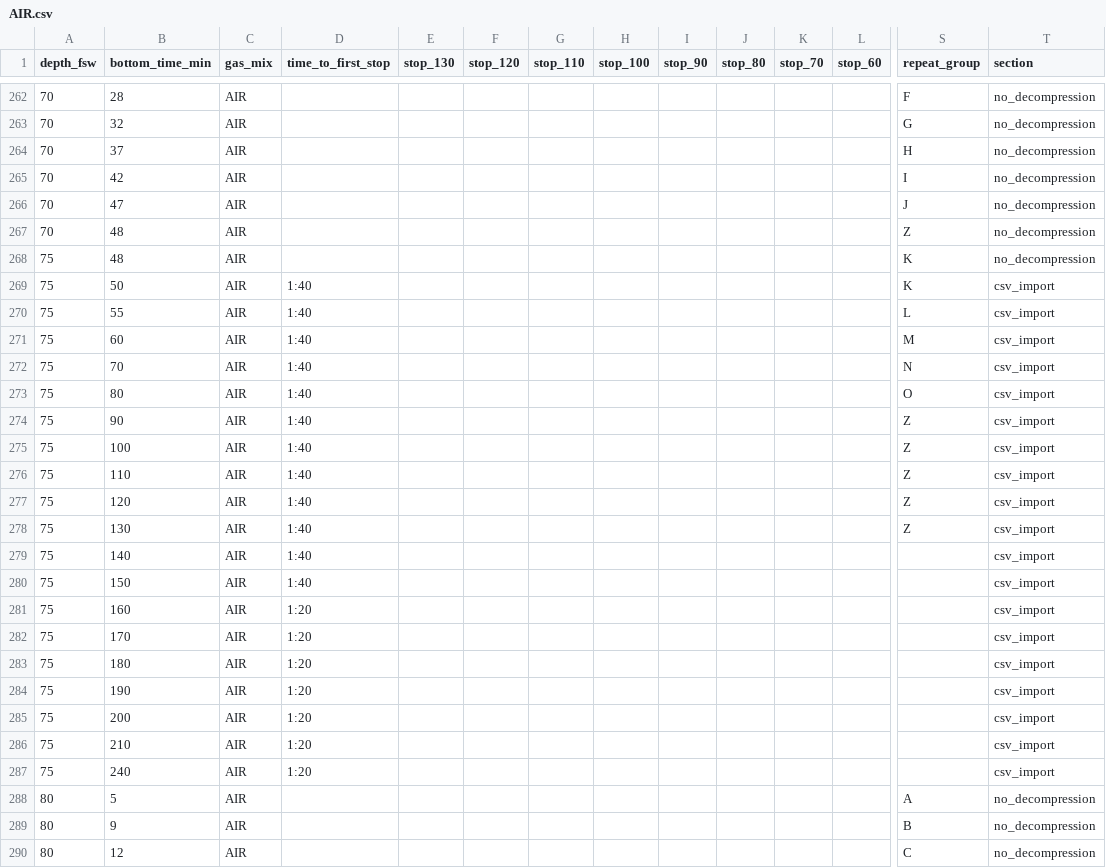
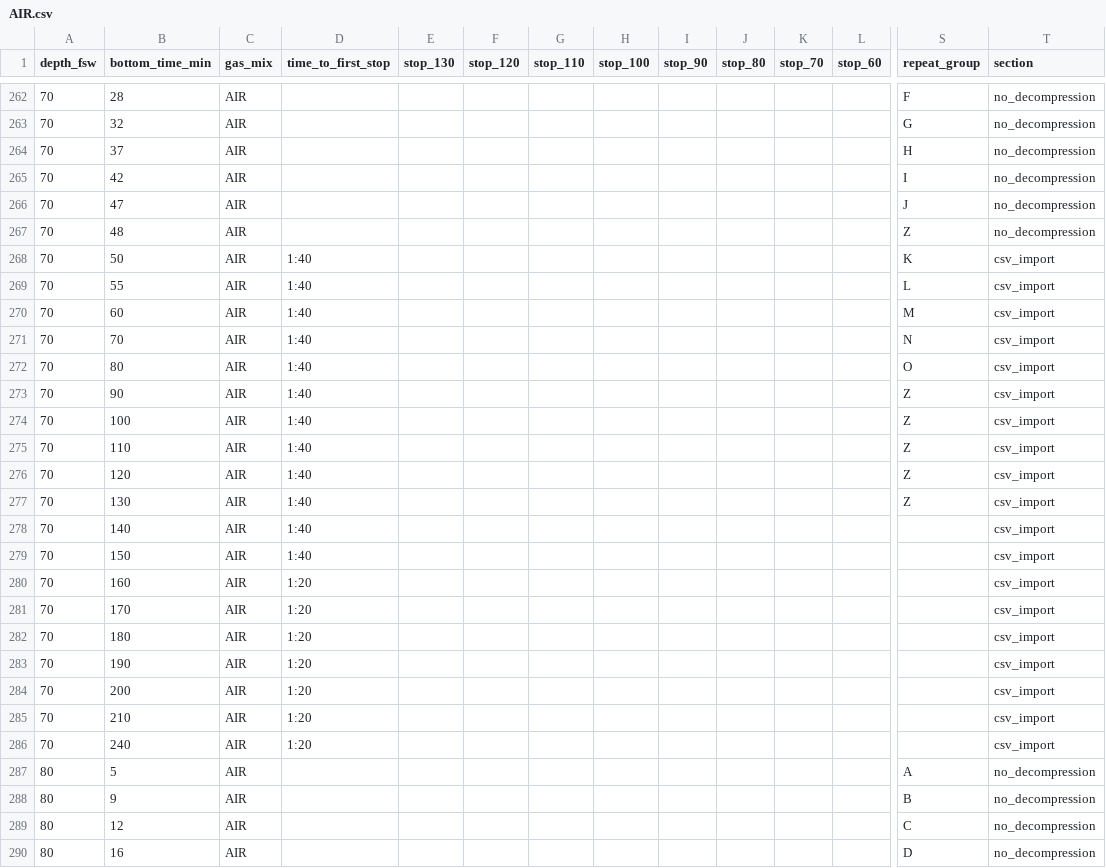
Before and after one commit to beanh1n1/dive-stopwatch, a CSV file: docs/AIR.csv, drawn as a sheet; only a part is shown, gaps mark what is left out; the shorter side is filled out with more unchanged rows; removed rows and columns are numbered as before the commit, all else as after; rows hold the shown columns only; the diff names each change by its address in the sheet, - before the commit and + after, or states it on an @@ line.

```diff
--- a/docs/AIR.csv
+++ b/docs/AIR.csv
-row 268: 75 | 48 | AIR |  |  |  |  |  |  |  |  |  | K | no_decompression
-A268:A286 (depth_fsw): 75
+A268:A286 (depth_fsw): 70
```
Also changed, not shown: 2 other files.
